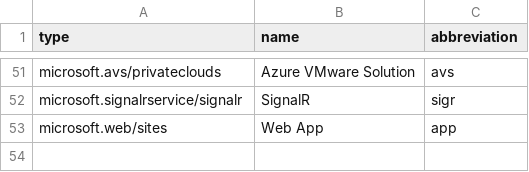
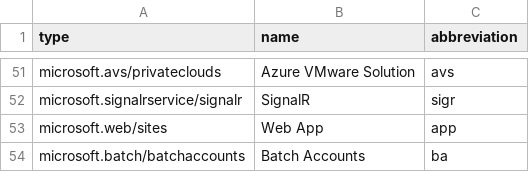
Before and after one commit to Azure/Azure-Proactive-Resiliency-Library, a CSV file: services-abbreviations.csv, drawn as a sheet; only a part is shown, gaps mark what is left out; the diff names each change by its address in the sheet, - before the commit and + after, or states it on an @@ line.

Commit message:
Rosanto Quality updates for VMs, Netapp, Batch Accounts, AVS (#273)
Co-authored-by: Eric Henry <44706965+ejhenry@users.noreply.github.com>
Co-authored-by: Zach Trocinski <ztrocinski@outlook.com>

```diff
--- a/services-abbreviations.csv
+++ b/services-abbreviations.csv
+row 54: microsoft.batch/batchaccounts | Batch Accounts | ba
```
Also changed, not shown: 18 other files.
